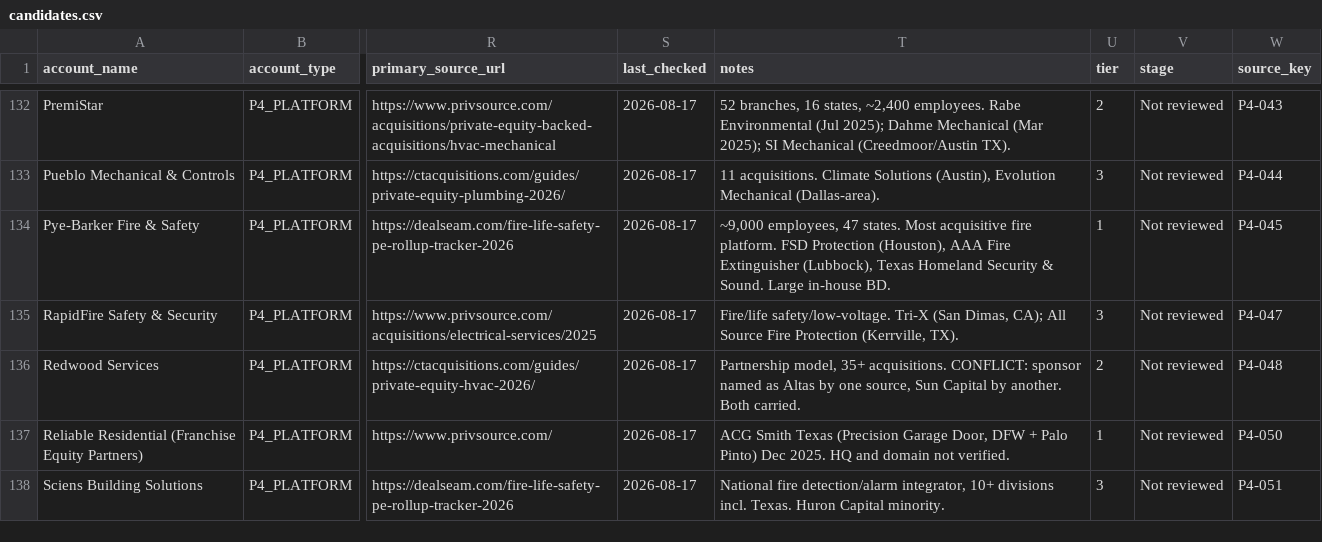
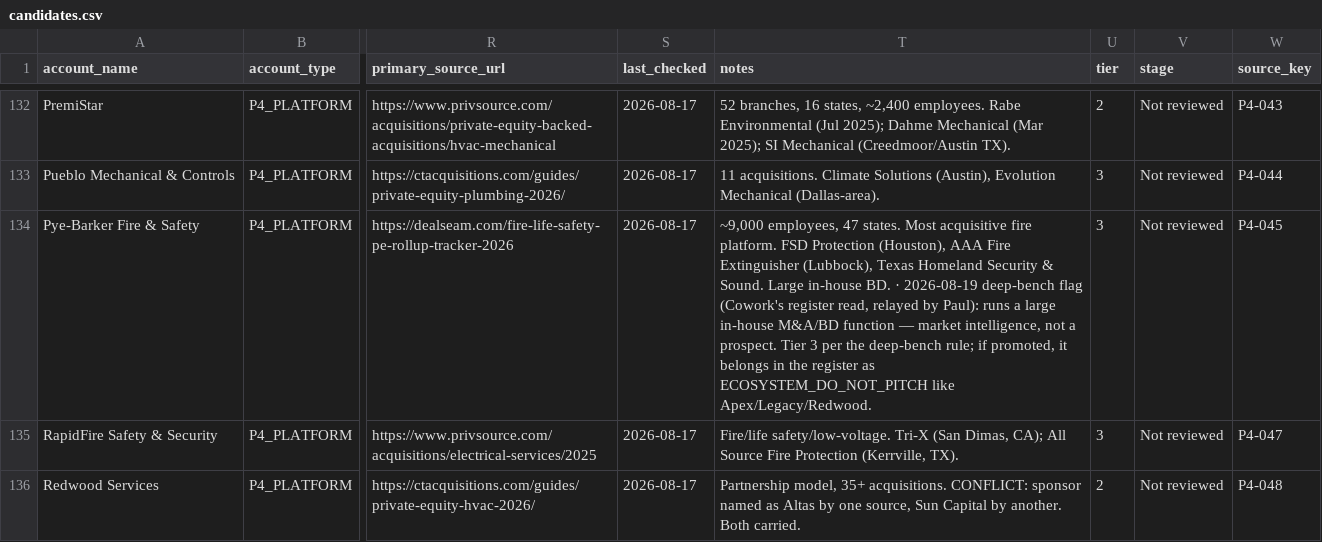
Before and after one commit to paulbryantbaker-art/SMBx, a CSV file: studio/clients/candidates.csv, drawn as a sheet; only a part is shown, gaps mark what is left out; the shorter side is filled out with more unchanged rows; the diff names each change by its address in the sheet, - before the commit and + after, or states it on an @@ line.

```diff
--- a/studio/clients/candidates.csv
+++ b/studio/clients/candidates.csv
-T134 (notes): …in-house BD.
+T134 (notes): …in-house BD. · 2026-08-19 deep-bench flag (Cowork's register read, relayed by Paul): runs a large in-house M&A/BD function — market intelligence, not a prospect. Tier 3 per the deep-bench rule; if promoted, it belongs in the register as ECOSYSTEM_DO_NOT_PITCH like Apex/Legacy/Redwood.
-U134 (tier): 1
+U134 (tier): 3
```
Also changed, not shown: studio/clients/crm-bundle/02_organizations.csv, 2 other files.
